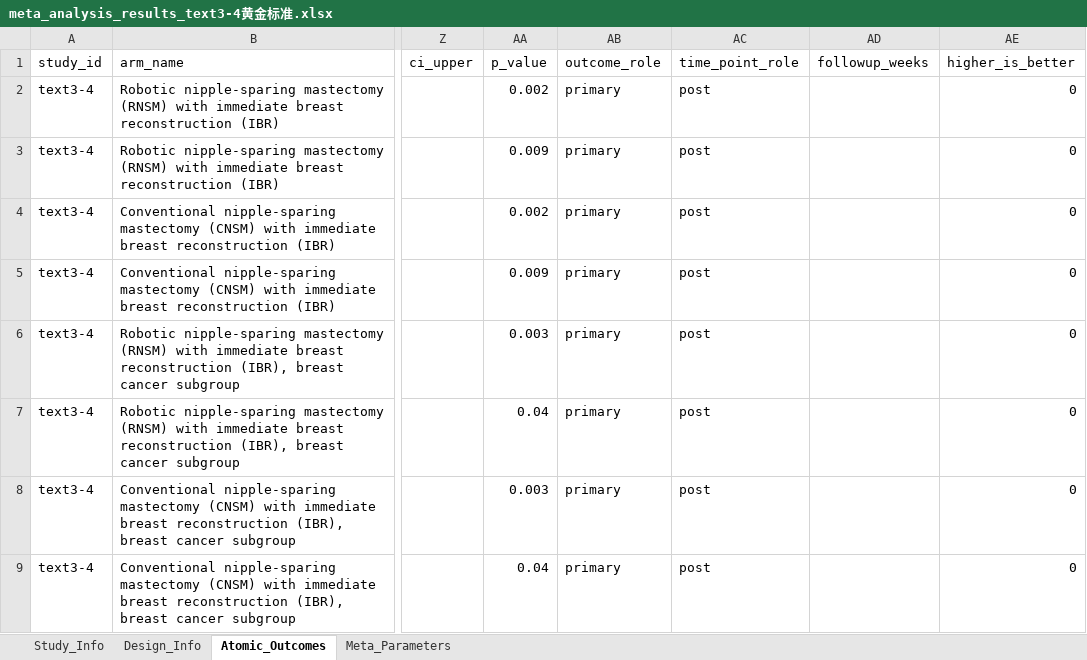
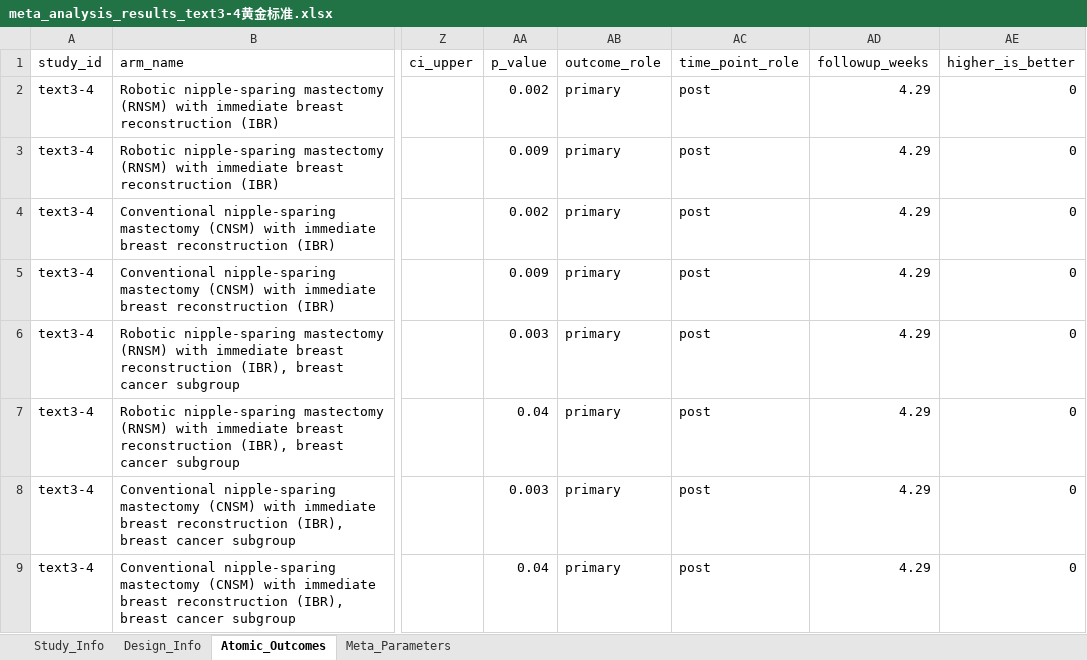
Before and after one commit to yijiajiajiajiajia/MAU-RCT-Extraction, an Excel workbook: Breast Cancer Meta-Dataset/Gold Standard/meta_analysis_results_text3-4黄金标准.xlsx, sheet Atomic_Outcomes, drawn as a sheet; only a part is shown, gaps mark what is left out; values as stored, in another font and other column widths than the file's, no borders; the diff names each change by its address in the sheet, - before the commit and + after, or states it on an @@ line.

```diff
--- a/Breast Cancer Meta-Dataset/Gold Standard/meta_analysis_results_text3-4黄金标准.xlsx (sheet Atomic_Outcomes)
+++ b/Breast Cancer Meta-Dataset/Gold Standard/meta_analysis_results_text3-4黄金标准.xlsx (sheet Atomic_Outcomes)
-AD2:AD9 (followup_weeks): (empty)
+AD2:AD9 (followup_weeks): 4.29
```
Also changed, not shown: Orthopedic Rehabilitation Meta-Dataset/Gold Standard/meta_analysis_results_text7-4黄金标准.xlsx, Orthopedic Rehabilitation Meta-Dataset/Gold Standard/meta_analysis_results_text7-9黄金标准.xlsx, 1 other file.
